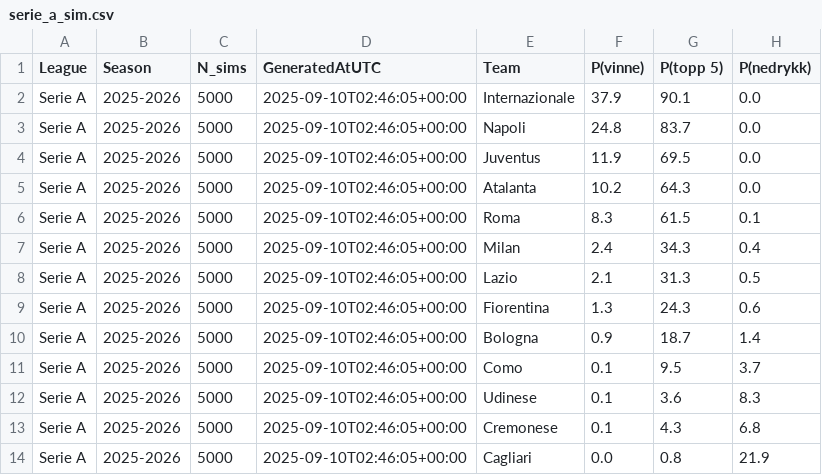
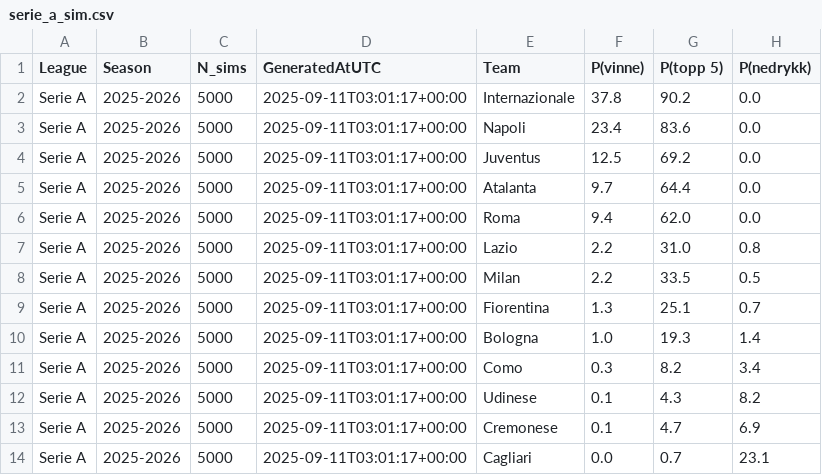
Before and after one commit to SindreUlsaker/Football_prediction, a CSV file: data/processed/simulations/serie_a_sim.csv, drawn as a sheet; only a part is shown; the diff covers the shown part only.

```diff
--- a/data/processed/simulations/serie_a_sim.csv
+++ b/data/processed/simulations/serie_a_sim.csv
@@ -1,14 +1,14 @@
 League,Season,N_sims,GeneratedAtUTC,Team,P(vinne),P(topp 5),P(nedrykk)
-Serie A,2025-2026,5000,2025-09-10T02:46:05+00:00,Internazionale,37.9,90.1,0.0
-Serie A,2025-2026,5000,2025-09-10T02:46:05+00:00,Napoli,24.8,83.7,0.0
-Serie A,2025-2026,5000,2025-09-10T02:46:05+00:00,Juventus,11.9,69.5,0.0
-Serie A,2025-2026,5000,2025-09-10T02:46:05+00:00,Atalanta,10.2,64.3,0.0
-Serie A,2025-2026,5000,2025-09-10T02:46:05+00:00,Roma,8.3,61.5,0.1
-Serie A,2025-2026,5000,2025-09-10T02:46:05+00:00,Milan,2.4,34.3,0.4
-Serie A,2025-2026,5000,2025-09-10T02:46:05+00:00,Lazio,2.1,31.3,0.5
-Serie A,2025-2026,5000,2025-09-10T02:46:05+00:00,Fiorentina,1.3,24.3,0.6
-Serie A,2025-2026,5000,2025-09-10T02:46:05+00:00,Bologna,0.9,18.7,1.4
-Serie A,2025-2026,5000,2025-09-10T02:46:05+00:00,Como,0.1,9.5,3.7
-Serie A,2025-2026,5000,2025-09-10T02:46:05+00:00,Udinese,0.1,3.6,8.3
-Serie A,2025-2026,5000,2025-09-10T02:46:05+00:00,Cremonese,0.1,4.3,6.8
-Serie A,2025-2026,5000,2025-09-10T02:46:05+00:00,Cagliari,0.0,0.8,21.9
+Serie A,2025-2026,5000,2025-09-11T03:01:17+00:00,Internazionale,37.8,90.2,0.0
+Serie A,2025-2026,5000,2025-09-11T03:01:17+00:00,Napoli,23.4,83.6,0.0
+Serie A,2025-2026,5000,2025-09-11T03:01:17+00:00,Juventus,12.5,69.2,0.0
+Serie A,2025-2026,5000,2025-09-11T03:01:17+00:00,Atalanta,9.7,64.4,0.0
+Serie A,2025-2026,5000,2025-09-11T03:01:17+00:00,Roma,9.4,62.0,0.0
+Serie A,2025-2026,5000,2025-09-11T03:01:17+00:00,Lazio,2.2,31.0,0.8
+Serie A,2025-2026,5000,2025-09-11T03:01:17+00:00,Milan,2.2,33.5,0.5
+Serie A,2025-2026,5000,2025-09-11T03:01:17+00:00,Fiorentina,1.3,25.1,0.7
+Serie A,2025-2026,5000,2025-09-11T03:01:17+00:00,Bologna,1.0,19.3,1.4
+Serie A,2025-2026,5000,2025-09-11T03:01:17+00:00,Como,0.3,8.2,3.4
+Serie A,2025-2026,5000,2025-09-11T03:01:17+00:00,Udinese,0.1,4.3,8.2
+Serie A,2025-2026,5000,2025-09-11T03:01:17+00:00,Cremonese,0.1,4.7,6.9
+Serie A,2025-2026,5000,2025-09-11T03:01:17+00:00,Cagliari,0.0,0.7,23.1
```
Also changed, not shown: 20 edited cells elsewhere in this file, data/processed/simulations/bundesliga_sim.csv, data/processed/simulations/la_liga_sim.csv, 4 other files.
